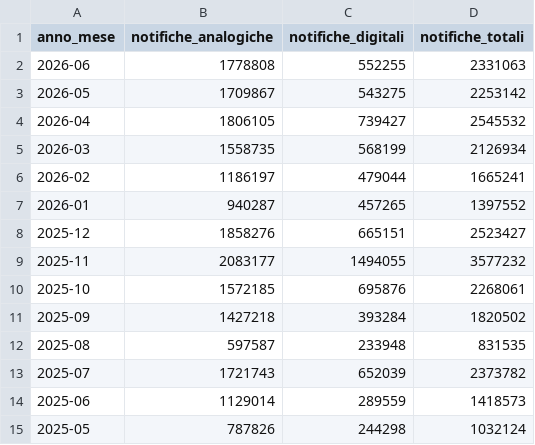
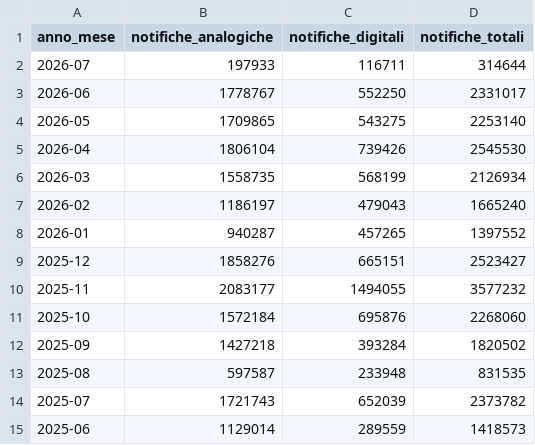
Before and after one commit to pagopa/pdnd-dl-open-data, a CSV file: send/data/notifiche_per_mese.csv, drawn as a sheet; only a part is shown; the shorter side is filled out with more unchanged rows.

Commit message:
send/data/notifiche_per_mese.csv updated

```diff
--- a/send/data/notifiche_per_mese.csv
+++ b/send/data/notifiche_per_mese.csv
@@ -1,7 +1,8 @@
 anno_mese,notifiche_analogiche,notifiche_digitali,notifiche_totali
-2026-06,1778808,552255,2331063
-2026-05,1709867,543275,2253142
-2026-04,1806105,739427,2545532
+2026-07,197933,116711,314644
+2026-06,1778767,552250,2331017
+2026-05,1709865,543275,2253140
+2026-04,1806104,739426,2545530
 2026-03,1558735,568199,2126934
-2026-02,1186197,479044,1665241
+2026-02,1186197,479043,1665240
 2026-01,940287,457265,1397552
@@ -9,3 +10,3 @@ anno_mese,notifiche_analogiche,notifiche_digitali,notifiche_totali
 2025-11,2083177,1494055,3577232
-2025-10,1572185,695876,2268061
+2025-10,1572184,695876,2268060
 2025-09,1427218,393284,1820502
```
